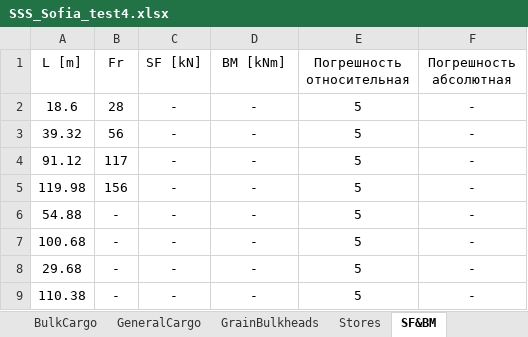
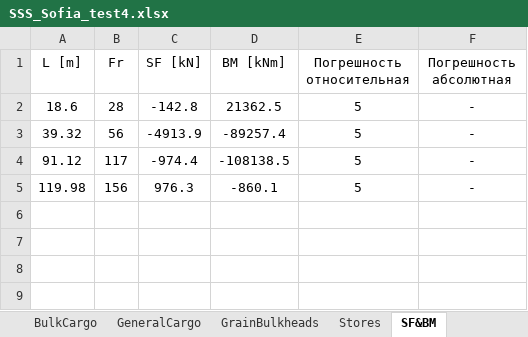
Before and after one commit to KnstAnt/sss-test-report, an Excel workbook: src/bin/SSS_Sofia_test4.xlsx, sheet SF&BM, drawn as a sheet; values as stored, in another font and other column widths than the file's, no borders; the diff names each change by its address in the sheet, - before the commit and + after, or states it on an @@ line.

```diff
--- a/src/bin/SSS_Sofia_test4.xlsx (sheet SF&BM)
+++ b/src/bin/SSS_Sofia_test4.xlsx (sheet SF&BM)
-C2 (SF [kN]): -
+C2 (SF [kN]): -142.8
-D2 (BM [kNm]): -
+D2 (BM [kNm]): 21362.5
-C3 (SF [kN]): -
+C3 (SF [kN]): -4913.9
-D3 (BM [kNm]): -
+D3 (BM [kNm]): -89257.4
-C4 (SF [kN]): -
+C4 (SF [kN]): -974.4
-D4 (BM [kNm]): -
+D4 (BM [kNm]): -108138.5
-C5 (SF [kN]): -
+C5 (SF [kN]): 976.3
-D5 (BM [kNm]): -
+D5 (BM [kNm]): -860.1
-row 6: 54.88 | - | - | - | 5 | -
-row 7: 100.68 | - | - | - | 5 | -
-row 8: 29.68 | - | - | - | 5 | -
-row 9: 110.38 | - | - | - | 5 | -
```
Also changed, not shown: sheet GeneralCargo, sheet Compartments, sheet Stabilitycurve, sheet Parameters, sheet StabilityCriteria, sheet General, 1 more sheet, other sheet tabs, src/bin/SSS_Sofia_test5.xlsx, src/bin/SSS_Sofia_test6.xlsx, 2 other files.
